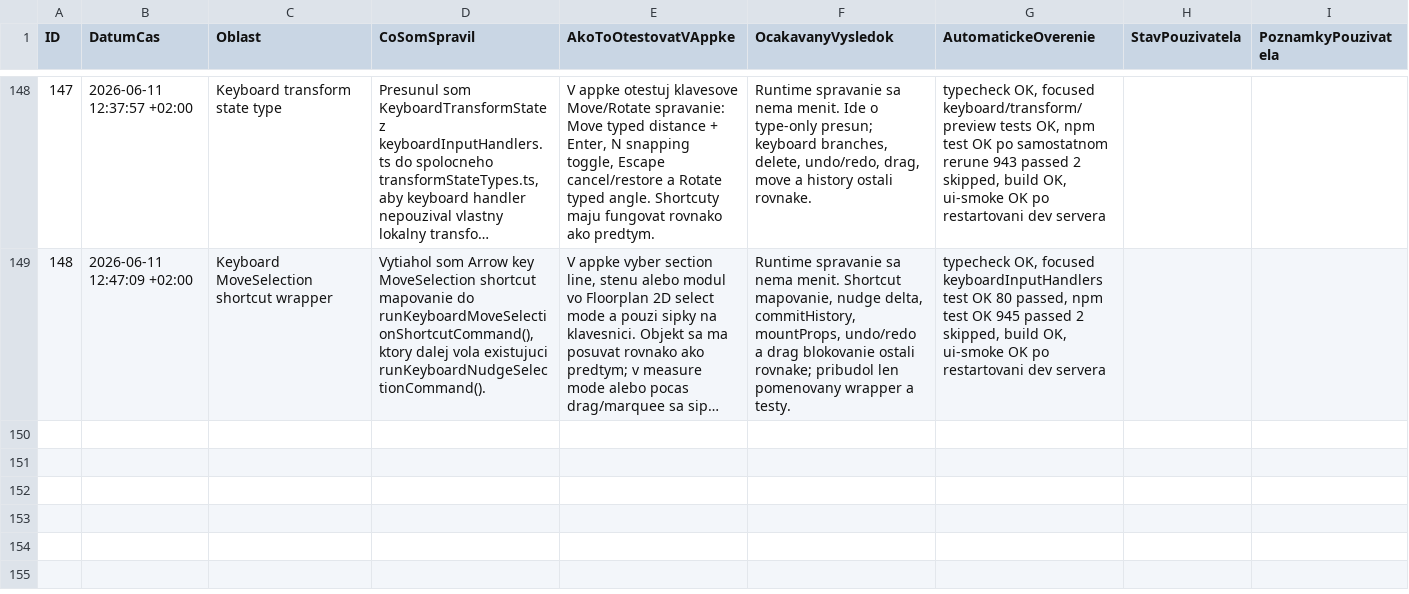
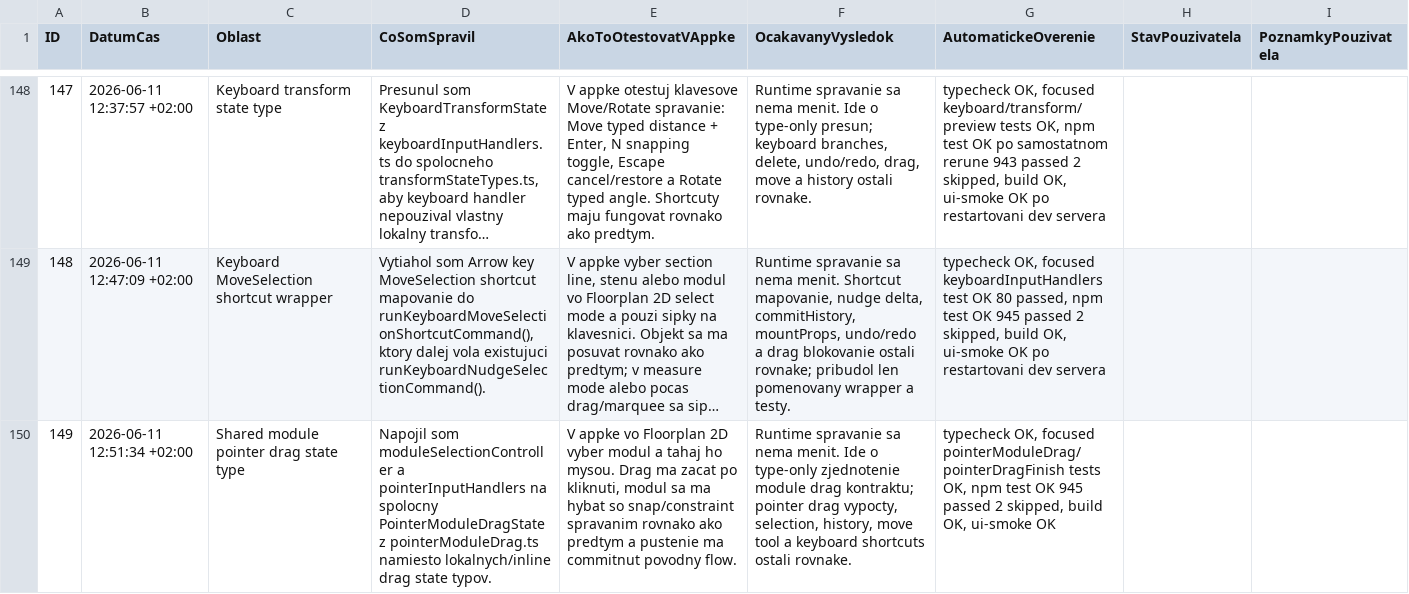
Before and after one commit to arcigy/kitchen_app, a CSV file: MANUAL_TEST_LOG.csv, drawn as a sheet; only a part is shown, gaps mark what is left out; long unchanged cells end in …; the diff names each change by its address in the sheet, - before the commit and + after, or states it on an @@ line.

```diff
--- a/MANUAL_TEST_LOG.csv
+++ b/MANUAL_TEST_LOG.csv
+row 150: 149 | 2026-06-11 12:51:34 +02:00 | Shared module pointer drag state type | Napojil som moduleSelectionController a pointerInputHandlers na spolocny PointerModuleDragState z pointerModuleDrag.ts namiesto lokalnych/inline drag state typov. | V appke vo Floorplan 2D vyber modul a tahaj ho mysou. Drag ma zacat po kliknuti, modul sa ma hybat so snap/constraint spravanim rovnako ako predtym a pustenie ma commitnut povodny flow. | Runtime spravanie sa nema menit. Ide o type-only zjednotenie module drag kontraktu; pointer drag vypocty, selection, history, move tool a keyboard shortcuts ostali rovnake. | typecheck OK, focused pointerModuleDrag/pointerDragFinish tests OK, npm test OK 945 passed 2 skipped, build OK, ui-smoke OK
```
Also changed, not shown: 2 other files.
